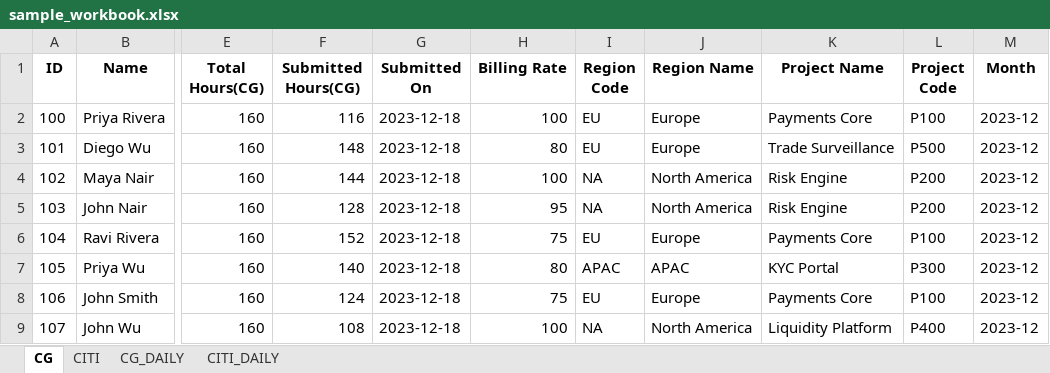
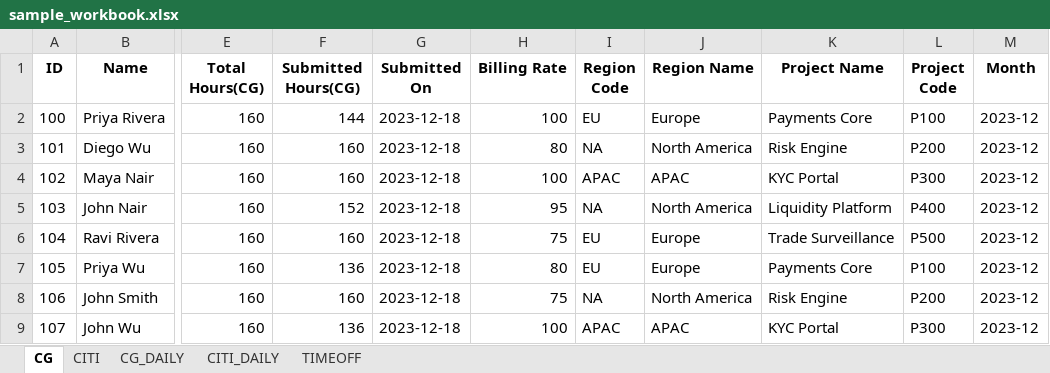
Before and after one commit to manojkollicapgemini/timesheet_billing_reconciliation, an Excel workbook: app/data/sample_workbook.xlsx, sheet CG, drawn as a sheet; only a part is shown, gaps mark what is left out; values as stored, in another font and other column widths than the file's, no borders; the diff covers the shown part only; the diff names each change by its address in the sheet, - before the commit and + after, or states it on an @@ line.

```diff
--- a/app/data/sample_workbook.xlsx (sheet CG)
+++ b/app/data/sample_workbook.xlsx (sheet CG)
+sheet tab: TIMEOFF
-F2 (Submitted Hours(CG)): 116
+F2 (Submitted Hours(CG)): 144
-F3 (Submitted Hours(CG)): 148
+F3 (Submitted Hours(CG)): 160
-I3 (Region Code): EU
+I3 (Region Code): NA
-J3 (Region Name): Europe
+J3 (Region Name): North America
-K3 (Project Name): Trade Surveillance
+K3 (Project Name): Risk Engine
-L3 (Project Code): P500
+L3 (Project Code): P200
-F4 (Submitted Hours(CG)): 144
+F4 (Submitted Hours(CG)): 160
-I4 (Region Code): NA
+I4 (Region Code): APAC
-J4 (Region Name): North America
+J4 (Region Name): APAC
-K4 (Project Name): Risk Engine
+K4 (Project Name): KYC Portal
-L4 (Project Code): P200
+L4 (Project Code): P300
-F5 (Submitted Hours(CG)): 128
+F5 (Submitted Hours(CG)): 152
-K5 (Project Name): Risk Engine
+K5 (Project Name): Liquidity Platform
-L5 (Project Code): P200
+L5 (Project Code): P400
-F6 (Submitted Hours(CG)): 152
+F6 (Submitted Hours(CG)): 160
-K6 (Project Name): Payments Core
+K6 (Project Name): Trade Surveillance
-L6 (Project Code): P100
+L6 (Project Code): P500
-F7 (Submitted Hours(CG)): 140
+F7 (Submitted Hours(CG)): 136
-I7 (Region Code): APAC
+I7 (Region Code): EU
-J7 (Region Name): APAC
+J7 (Region Name): Europe
-K7 (Project Name): KYC Portal
+K7 (Project Name): Payments Core
-L7 (Project Code): P300
+L7 (Project Code): P100
-F8 (Submitted Hours(CG)): 124
+F8 (Submitted Hours(CG)): 160
-I8 (Region Code): EU
+I8 (Region Code): NA
-J8 (Region Name): Europe
+J8 (Region Name): North America
-K8 (Project Name): Payments Core
+K8 (Project Name): Risk Engine
-L8 (Project Code): P100
+L8 (Project Code): P200
-F9 (Submitted Hours(CG)): 108
+F9 (Submitted Hours(CG)): 136
-I9 (Region Code): NA
+I9 (Region Code): APAC
-J9 (Region Name): North America
+J9 (Region Name): APAC
-K9 (Project Name): Liquidity Platform
+K9 (Project Name): KYC Portal
-L9 (Project Code): P400
+L9 (Project Code): P300
```
Also changed, not shown: 892 edited cells elsewhere in this sheet, sheet CG_DAILY, sheet CITI_DAILY, sheet CITI, 16 other files.
